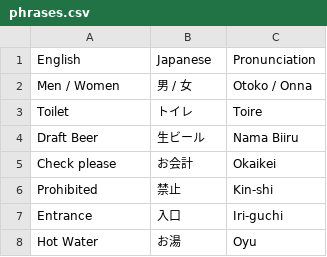
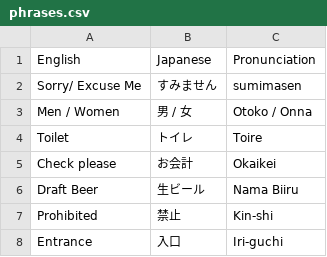
Before and after one commit to natsuki-or/japan-trip.github.io, a CSV file: phrases.csv, drawn as a sheet.

Commit message:
Reorder phrases and add 'Sorry/Excuse Me'

```diff
--- a/phrases.csv
+++ b/phrases.csv
@@ -1,8 +1,8 @@
 English,Japanese,Pronunciation
+Sorry/ Excuse Me,すみません,sumimasen
 Men / Women,男 / 女,Otoko / Onna
 Toilet,トイレ,Toire
+Check please,お会計,Okaikei
 Draft Beer,生ビール,Nama Biiru
-Check please,お会計,Okaikei
 Prohibited,禁止,Kin-shi
 Entrance,入口,Iri-guchi
-Hot Water,お湯,Oyu
```
